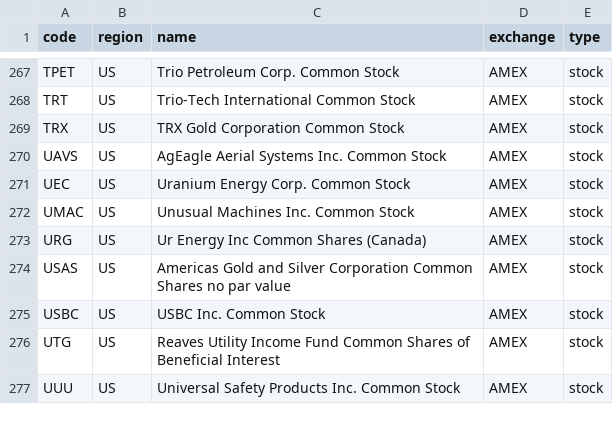
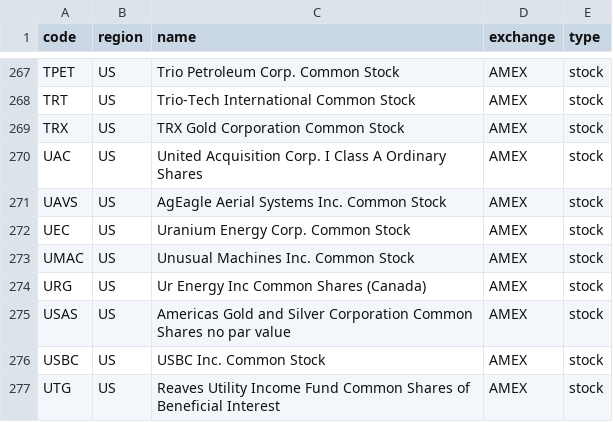
Before and after one commit to irachex/open-stock-data, a CSV file: symbols/AMEX.csv, drawn as a sheet; only a part is shown, gaps mark what is left out; the shorter side is filled out with more unchanged rows; the diff names each change by its address in the sheet, - before the commit and + after, or states it on an @@ line.

```diff
--- a/symbols/AMEX.csv
+++ b/symbols/AMEX.csv
+row 270: UAC | US | United Acquisition Corp. I Class A Ordinary Shares | AMEX | stock
```
Also changed, not shown: symbols/BSE.csv, symbols/HKEX.csv, 3 other files.
